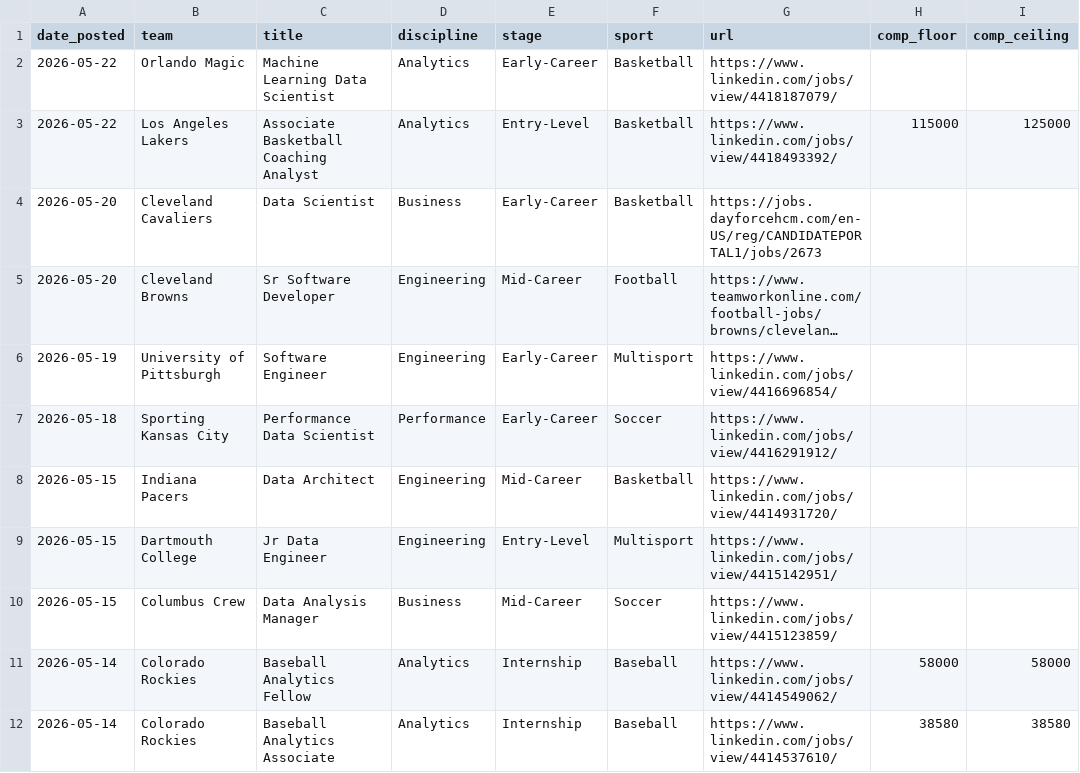
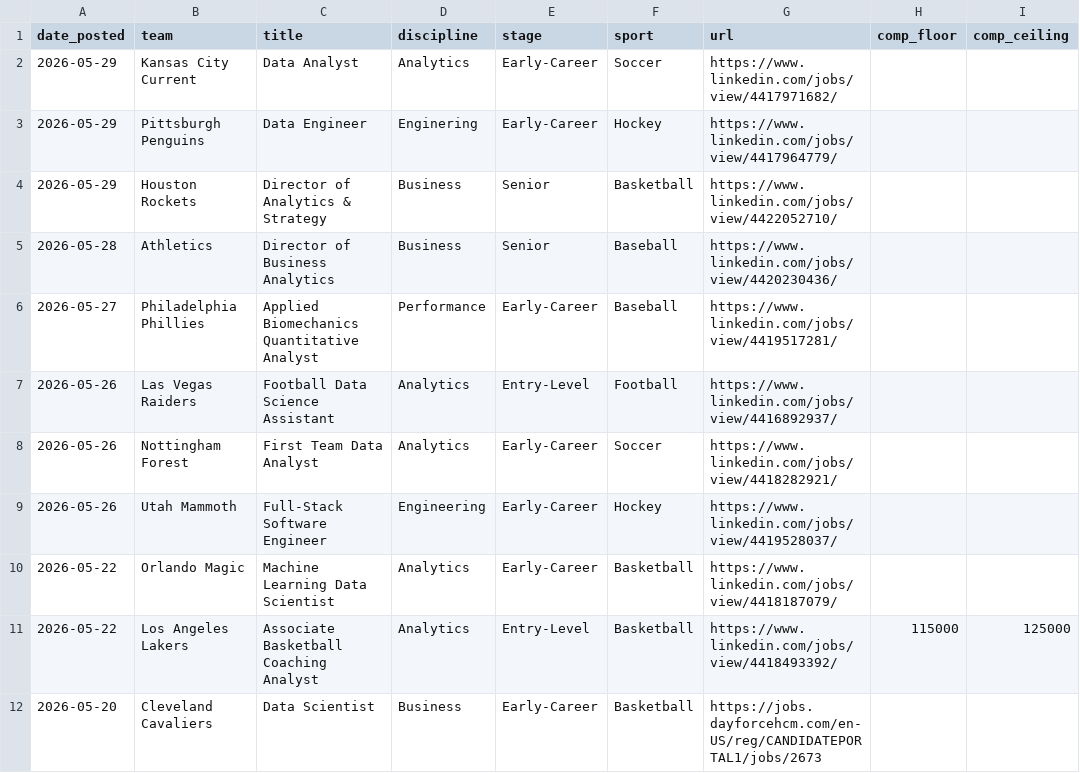
Before and after one commit to saberpowers/saberpowers.github.io, a CSV file: jobs/jobs.csv, drawn as a sheet; only a part is shown; the shorter side is filled out with more unchanged rows; long unchanged cells end in …; the diff names each change by its address in the sheet, - before the commit and + after, or states it on an @@ line.

Commit message:
jobs update 2026-05-30

```diff
--- a/jobs/jobs.csv
+++ b/jobs/jobs.csv
+row 2: 2026-05-29 | Kansas City Current | Data Analyst | Analytics | Early-Career | Soccer | https://www.linkedin.com/jobs/view/4417971682/
+row 3: 2026-05-29 | Pittsburgh Penguins | Data Engineer | Enginering | Early-Career | Hockey | https://www.linkedin.com/jobs/view/4417964779/
+row 4: 2026-05-29 | Houston Rockets | Director of Analytics & Strategy | Business | Senior | Basketball | https://www.linkedin.com/jobs/view/4422052710/
+row 5: 2026-05-28 | Athletics | Director of Business Analytics | Business | Senior | Baseball | https://www.linkedin.com/jobs/view/4420230436/
+row 6: 2026-05-27 | Philadelphia Phillies | Applied Biomechanics Quantitative Analyst | Performance | Early-Career | Baseball | https://www.linkedin.com/jobs/view/4419517281/
+row 7: 2026-05-26 | Las Vegas Raiders | Football Data Science Assistant | Analytics | Entry-Level | Football | https://www.linkedin.com/jobs/view/4416892937/
+row 8: 2026-05-26 | Nottingham Forest | First Team Data Analyst | Analytics | Early-Career | Soccer | https://www.linkedin.com/jobs/view/4418282921/
+row 9: 2026-05-26 | Utah Mammoth | Full-Stack Software Engineer | Engineering | Early-Career | Hockey | https://www.linkedin.com/jobs/view/4419528037/
```
